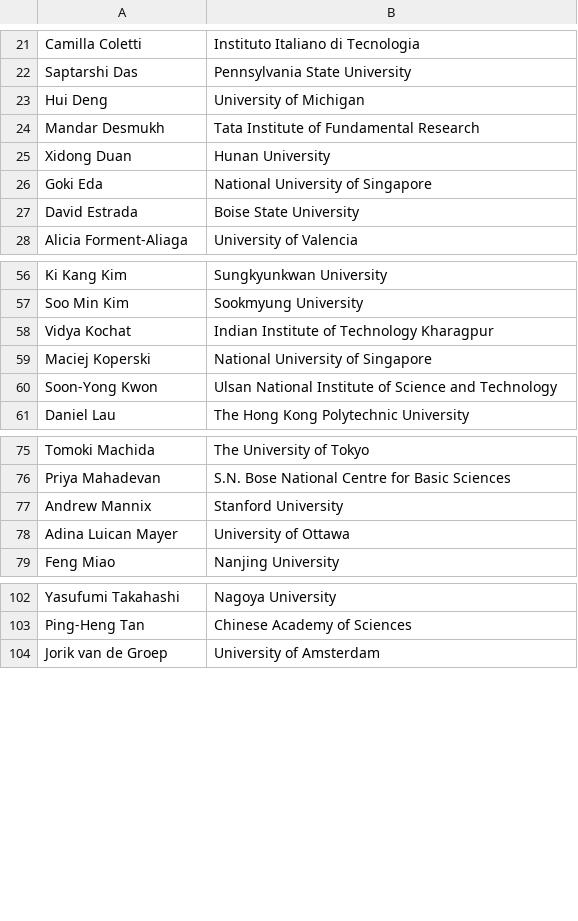
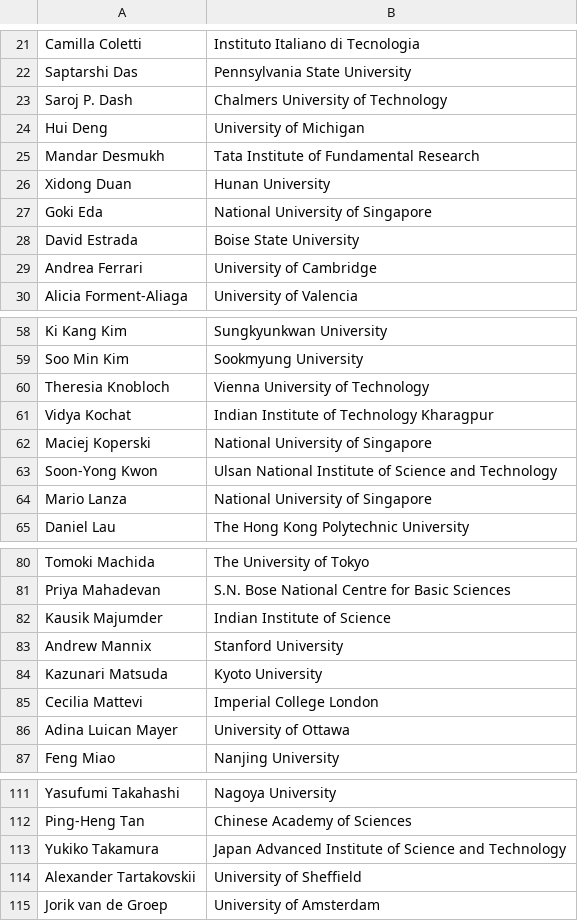
Before and after one commit to 0Hughman0/tmd_conference, a CSV file: tmd_conference/_data/2D_Conference.csv, drawn as a sheet; only a part is shown, gaps mark what is left out; the diff covers the shown part only.

Commit message:
Update 2D_Conference.csv
Added speakers

```diff
--- a/tmd_conference/_data/2D_Conference.csv
+++ b/tmd_conference/_data/2D_Conference.csv
@@ -22,2 +22,3 @@ Camilla Coletti,Instituto Italiano di Tecnologia
 Saptarshi Das,Pennsylvania State University
+Saroj P. Dash,Chalmers University of Technology
 Hui Deng,University of Michigan
@@ -27,2 +28,3 @@ Goki Eda,National University of Singapore
 David Estrada,Boise State University
+Andrea Ferrari,University of Cambridge
 Alicia Forment-Aliaga,University of Valencia
@@ -57,2 +59,3 @@ Ki Kang Kim,Sungkyunkwan University
 Soo Min Kim,Sookmyung University
+Theresia Knobloch,Vienna University of Technology
 Vidya Kochat,Indian Institute of Technology Kharagpur
@@ -60,2 +63,3 @@ Maciej Koperski,National University of Singapore
 Soon-Yong Kwon,Ulsan National Institute of Science and Technology
+Mario Lanza,National University of Singapore
 Daniel Lau,The Hong Kong Polytechnic University
@@ -76,3 +81,6 @@ Tomoki Machida,The University of Tokyo
 Priya Mahadevan,S.N. Bose National Centre for Basic Sciences
+Kausik Majumder,Indian Institute of Science
 Andrew Mannix,Stanford University
+Kazunari Matsuda,Kyoto University
+Cecilia Mattevi,Imperial College London
 Adina Luican Mayer,University of Ottawa
@@ -103,2 +112,4 @@ Yasufumi Takahashi,Nagoya University
 Ping-Heng Tan,Chinese Academy of Sciences
+Yukiko Takamura,Japan Advanced Institute of Science and Technology
+Alexander Tartakovskii,University of Sheffield
 Jorik van de Groep,University of Amsterdam
```
Also changed, not shown: 2 added rows elsewhere in this file.
